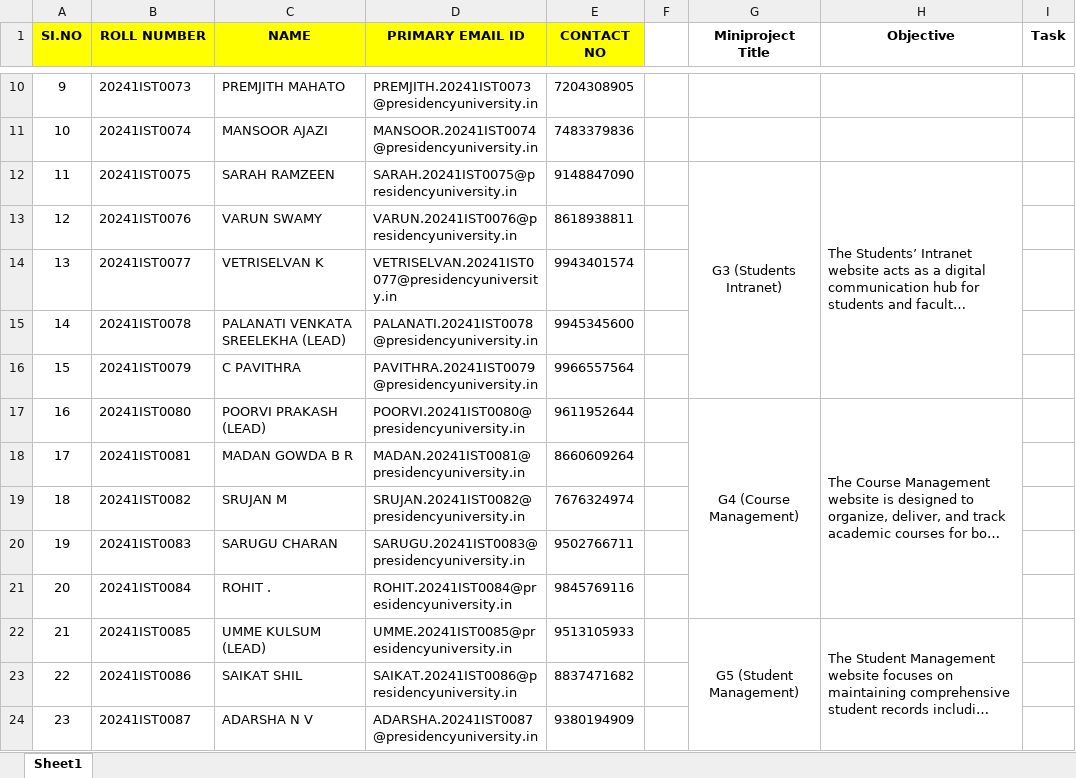
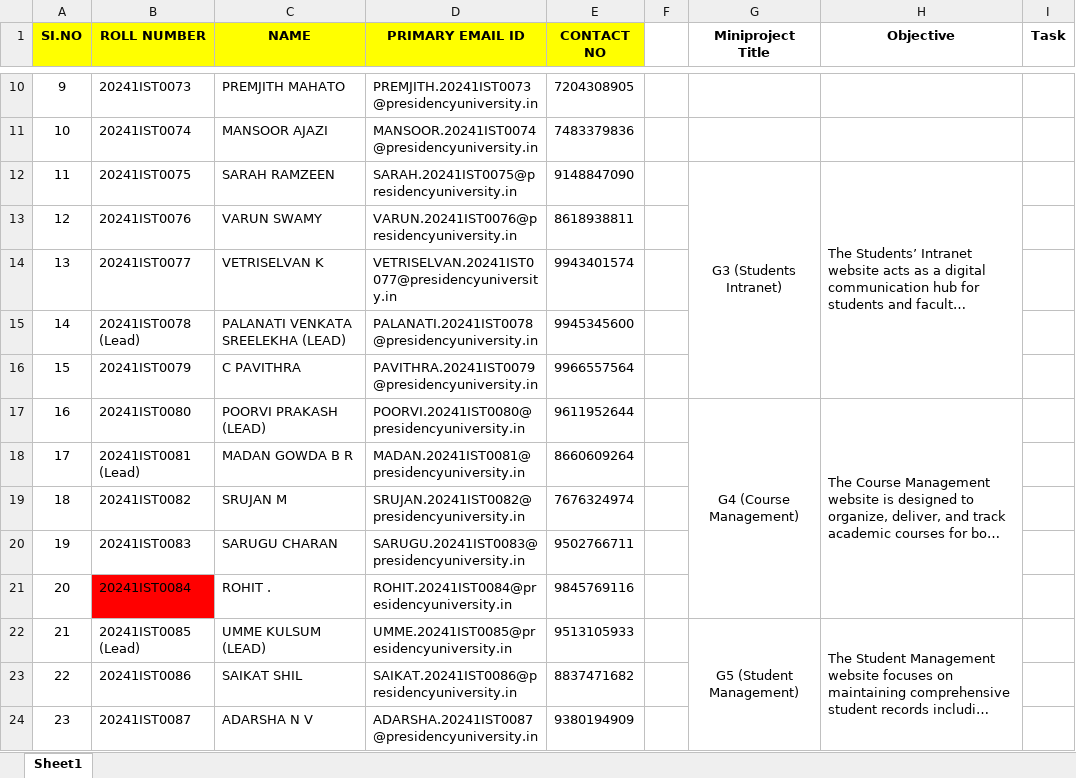
Before and after one commit to suniljeevan/WEBTECHNOLOGY, an Excel workbook: MINI PROJECT/3IST02_Mini Project Details.xlsx, sheet Sheet1, drawn as a sheet; only a part is shown, gaps mark what is left out; long unchanged cells end in …; values as stored, in another font and other column widths than the file's, no borders; the diff covers the shown part only; the diff names each change by its address in the sheet, - before the commit and + after, or states it on an @@ line.

```diff
--- a/MINI PROJECT/3IST02_Mini Project Details.xlsx (sheet Sheet1)
+++ b/MINI PROJECT/3IST02_Mini Project Details.xlsx (sheet Sheet1)
-B15 (ROLL NUMBER): 20241IST0078
+B15 (ROLL NUMBER): 20241IST0078 (Lead)
-B18 (ROLL NUMBER): 20241IST0081
+B18 (ROLL NUMBER): 20241IST0081 (Lead)
-B21 fill: none
+B21 fill: #FF0000
-B22 (ROLL NUMBER): 20241IST0085
+B22 (ROLL NUMBER): 20241IST0085 (Lead)
```
Also changed, not shown: 5 edited cells and cell formats elsewhere in this sheet, 1 other file.
